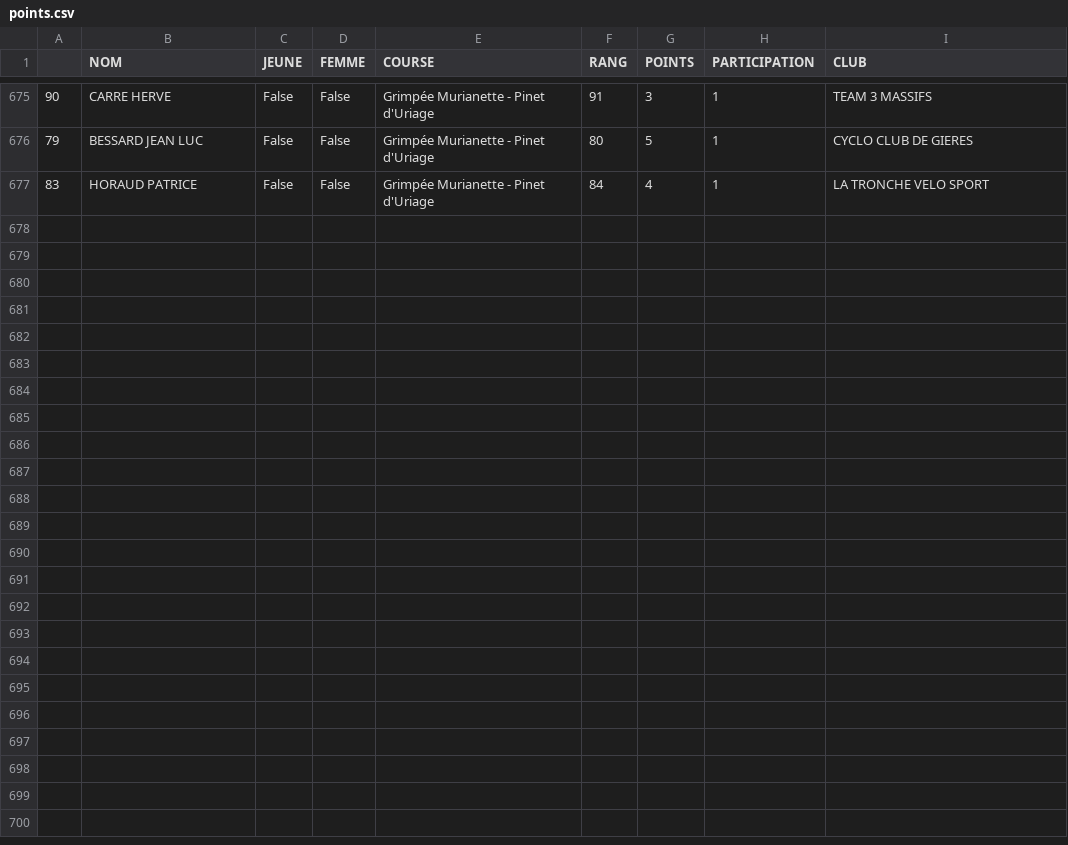
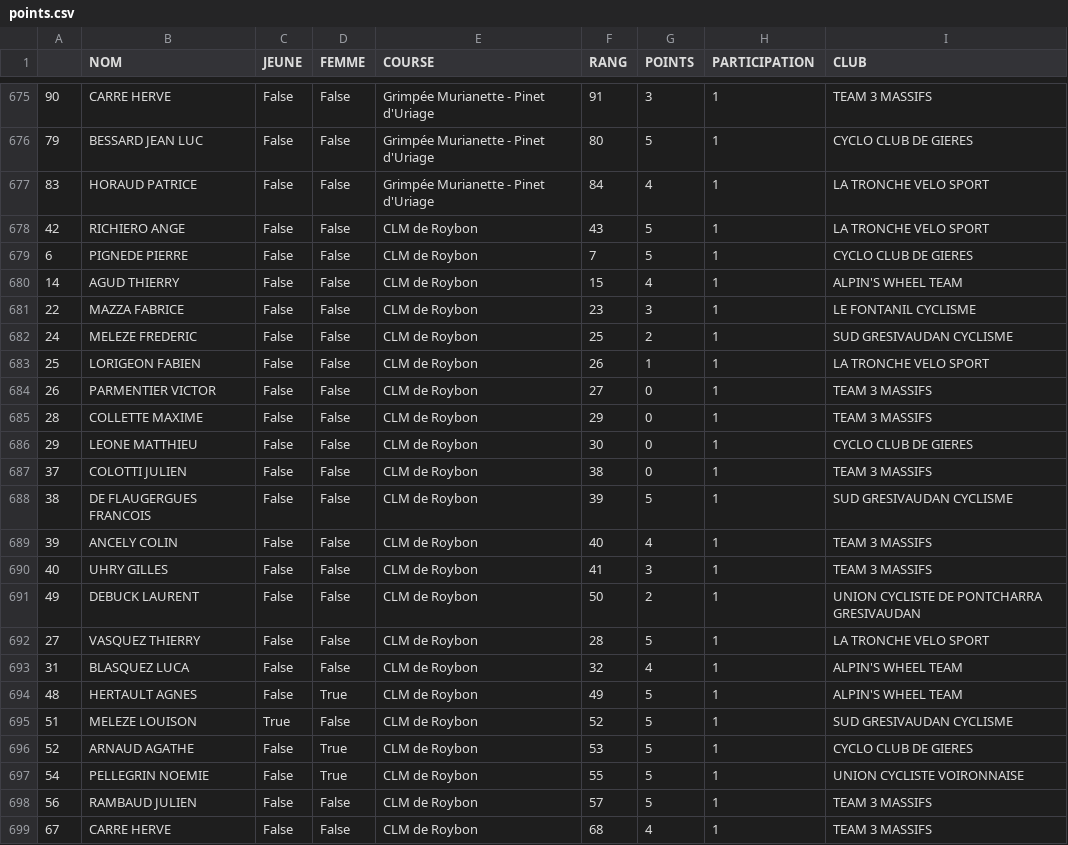
Before and after one commit to TimoWintz/challenge-ufolep, a CSV file: points.csv, drawn as a sheet; only a part is shown, gaps mark what is left out; the diff names each change by its address in the sheet, - before the commit and + after, or states it on an @@ line.

Commit message:
roybon

```diff
--- a/points.csv
+++ b/points.csv
+row 678: 42 | RICHIERO ANGE | False | False | CLM de Roybon | 43 | 5 | 1 | LA TRONCHE VELO SPORT
+row 679: 6 | PIGNEDE PIERRE | False | False | CLM de Roybon | 7 | 5 | 1 | CYCLO CLUB DE GIERES
+row 680: 14 | AGUD THIERRY | False | False | CLM de Roybon | 15 | 4 | 1 | ALPIN'S WHEEL TEAM
+row 681: 22 | MAZZA FABRICE | False | False | CLM de Roybon | 23 | 3 | 1 | LE FONTANIL CYCLISME
+row 682: 24 | MELEZE FREDERIC | False | False | CLM de Roybon | 25 | 2 | 1 | SUD GRESIVAUDAN CYCLISME
+row 683: 25 | LORIGEON FABIEN | False | False | CLM de Roybon | 26 | 1 | 1 | LA TRONCHE VELO SPORT
+row 684: 26 | PARMENTIER VICTOR | False | False | CLM de Roybon | 27 | 0 | 1 | TEAM 3 MASSIFS
+row 685: 28 | COLLETTE MAXIME | False | False | CLM de Roybon | 29 | 0 | 1 | TEAM 3 MASSIFS
+row 686: 29 | LEONE MATTHIEU | False | False | CLM de Roybon | 30 | 0 | 1 | CYCLO CLUB DE GIERES
+row 687: 37 | COLOTTI JULIEN | False | False | CLM de Roybon | 38 | 0 | 1 | TEAM 3 MASSIFS
+row 688: 38 | DE FLAUGERGUES FRANCOIS | False | False | CLM de Roybon | 39 | 5 | 1 | SUD GRESIVAUDAN CYCLISME
+row 689: 39 | ANCELY COLIN | False | False | CLM de Roybon | 40 | 4 | 1 | TEAM 3 MASSIFS
+row 690: 40 | UHRY GILLES | False | False | CLM de Roybon | 41 | 3 | 1 | TEAM 3 MASSIFS
+row 691: 49 | DEBUCK LAURENT | False | False | CLM de Roybon | 50 | 2 | 1 | UNION CYCLISTE DE PONTCHARRA GRESIVAUDAN
+row 692: 27 | VASQUEZ THIERRY | False | False | CLM de Roybon | 28 | 5 | 1 | LA TRONCHE VELO SPORT
+row 693: 31 | BLASQUEZ LUCA | False | False | CLM de Roybon | 32 | 4 | 1 | ALPIN'S WHEEL TEAM
+row 694: 48 | HERTAULT AGNES | False | True | CLM de Roybon | 49 | 5 | 1 | ALPIN'S WHEEL TEAM
+row 695: 51 | MELEZE LOUISON | True | False | CLM de Roybon | 52 | 5 | 1 | SUD GRESIVAUDAN CYCLISME
+row 696: 52 | ARNAUD AGATHE | False | True | CLM de Roybon | 53 | 5 | 1 | CYCLO CLUB DE GIERES
+row 697: 54 | PELLEGRIN NOEMIE | False | True | CLM de Roybon | 55 | 5 | 1 | UNION CYCLISTE VOIRONNAISE
+row 698: 56 | RAMBAUD JULIEN | False | False | CLM de Roybon | 57 | 5 | 1 | TEAM 3 MASSIFS
+row 699: 67 | CARRE HERVE | False | False | CLM de Roybon | 68 | 4 | 1 | TEAM 3 MASSIFS
```
Also changed, not shown: challenge_ufolep_backend/courses/courses.csv, clubs.csv, 5 other files.
